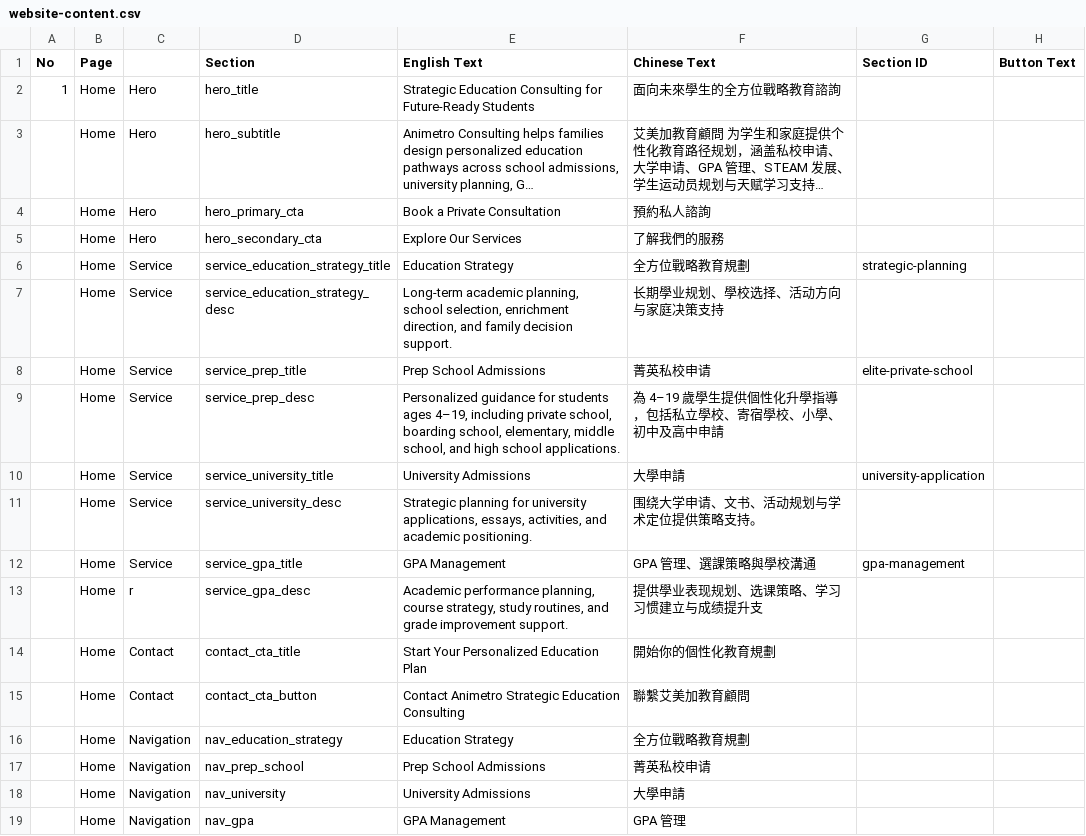
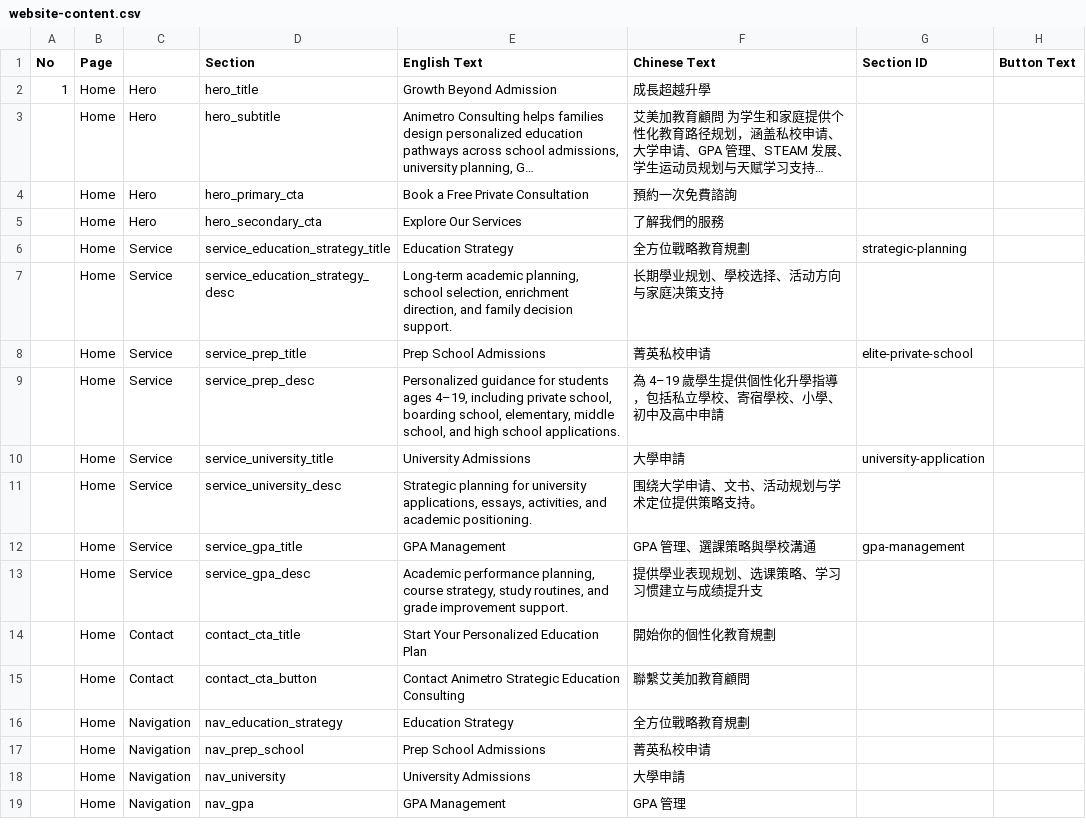
Before and after one commit to animetroconsulting-ui/Animetro-Consulting, a CSV file: content/website-content.csv, drawn as a sheet; only a part is shown; long unchanged cells end in …; the diff names each change by its address in the sheet, - before the commit and + after, or states it on an @@ line.

Commit message:
Sync latest Google Sheet content

```diff
--- a/content/website-content.csv
+++ b/content/website-content.csv
-E2 (English Text): Strategic Education Consulting for Future-Ready Students
+E2 (English Text): Growth Beyond Admission
-F2 (Chinese Text): 面向未來學生的全方位戰略教育諮詢
+F2 (Chinese Text): 成長超越升學
-E4 (English Text): Book a Private Consultation
+E4 (English Text): Book a Free Private Consultation
-F4 (Chinese Text): 預約私人諮詢
+F4 (Chinese Text): 預約一次免費諮詢
-C13: r
+C13: Service
```
Also changed, not shown: 3 other files.
